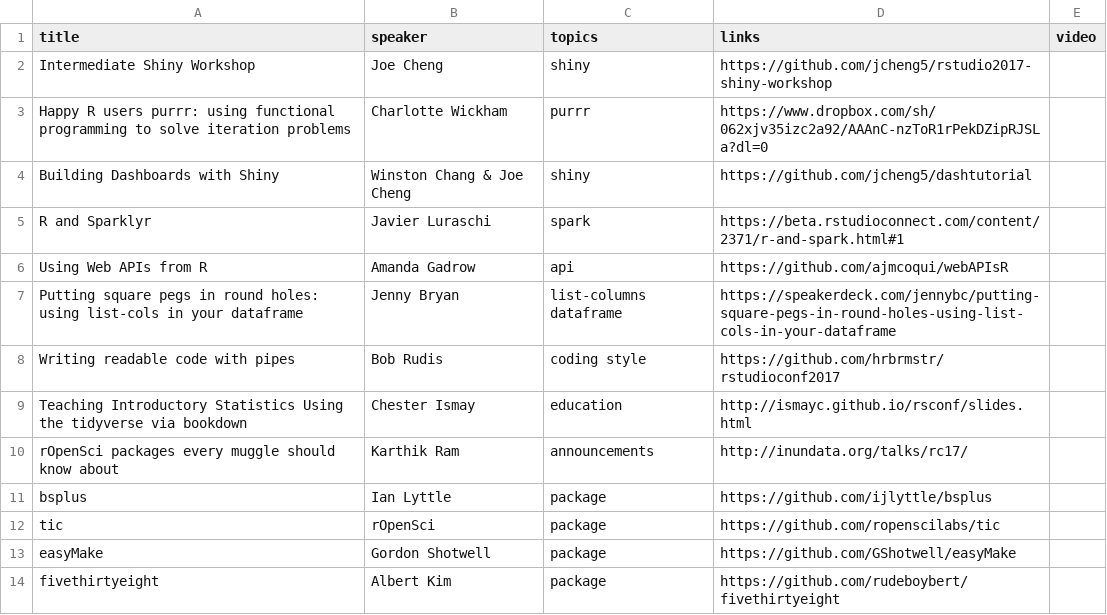
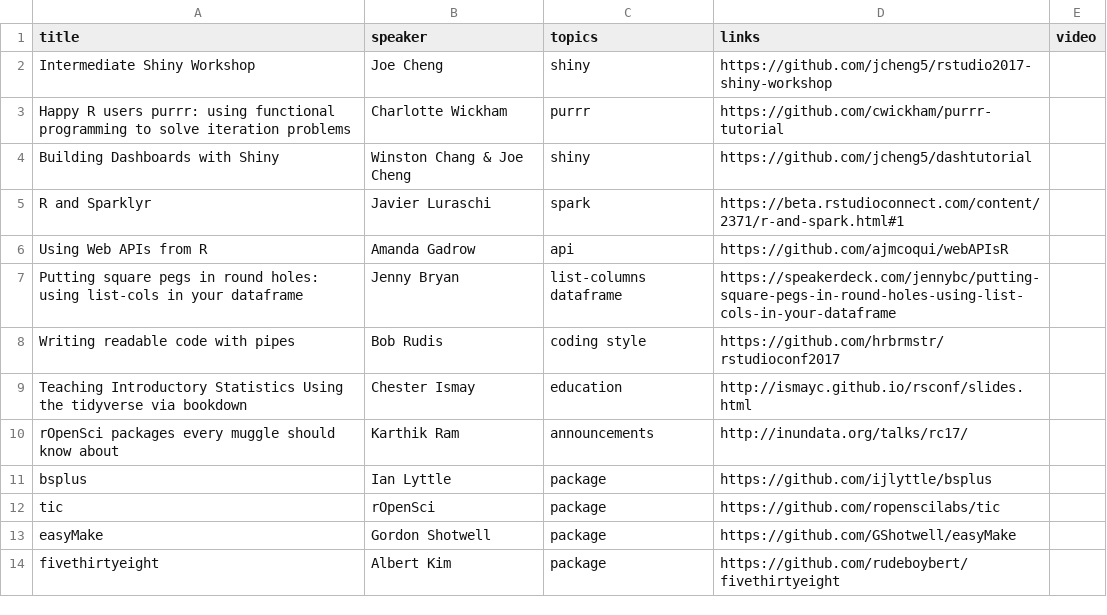
Before and after one commit to rweekly/conferences, a CSV file: rstudioconf2017.csv, drawn as a sheet.

Commit message:
update the purrr tutorial link

```diff
--- a/rstudioconf2017.csv
+++ b/rstudioconf2017.csv
@@ -2,3 +2,3 @@ title,speaker,topics,links, video
 Intermediate Shiny Workshop, Joe Cheng, shiny, https://github.com/jcheng5/rstudio2017-shiny-workshop,
-Happy R users purrr: using functional programming to solve iteration problems,Charlotte Wickham,purrr, https://www.dropbox.com/sh/062xjv35izc2a92/AAAnC-nzToR1rPekDZipRJSLa?dl=0,
+Happy R users purrr: using functional programming to solve iteration problems,Charlotte Wickham,purrr, https://github.com/cwickham/purrr-tutorial,
 Building Dashboards with Shiny,Winston Chang & Joe Cheng,shiny,https://github.com/jcheng5/dashtutorial,
```
